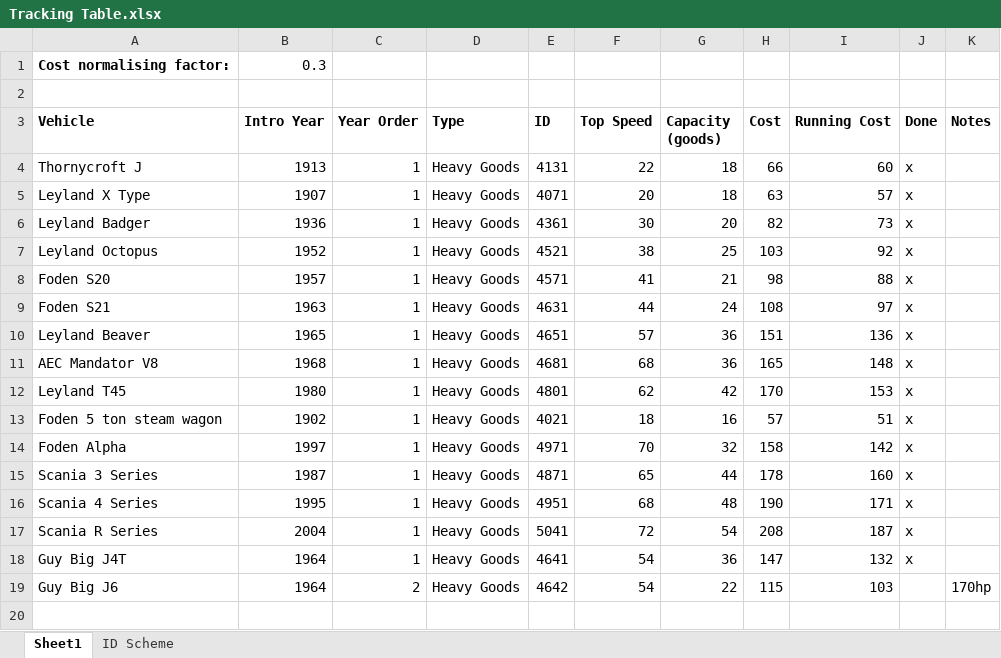
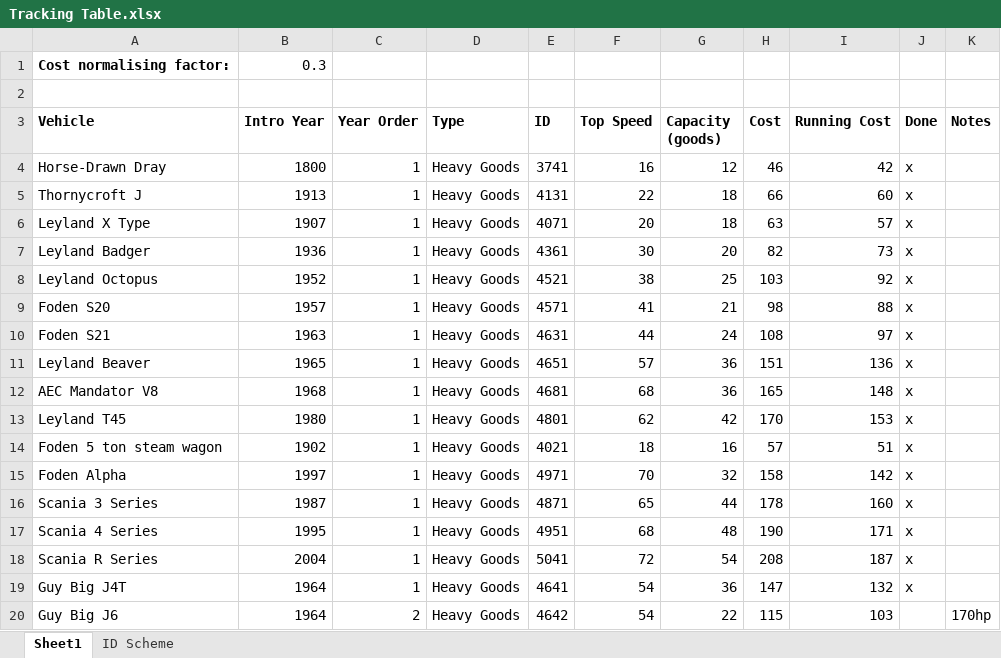
Before and after one commit to mattkimber/timberwolfs_road_vehicles, an Excel workbook: Tracking Table.xlsx, sheet Sheet1, drawn as a sheet; values as stored, in another font and other column widths than the file's, no borders; the diff names each change by its address in the sheet, - before the commit and + after, or states it on an @@ line.

Commit message:
Added Dray and Stagecoach

```diff
--- a/Tracking Table.xlsx (sheet Sheet1)
+++ b/Tracking Table.xlsx (sheet Sheet1)
+row 4: Horse-Drawn Dray | 1800 | 1 | Heavy Goods | 3741 | 16 | 12 | 46 | 42 | x
```
Also changed, not shown: 53 other files.
